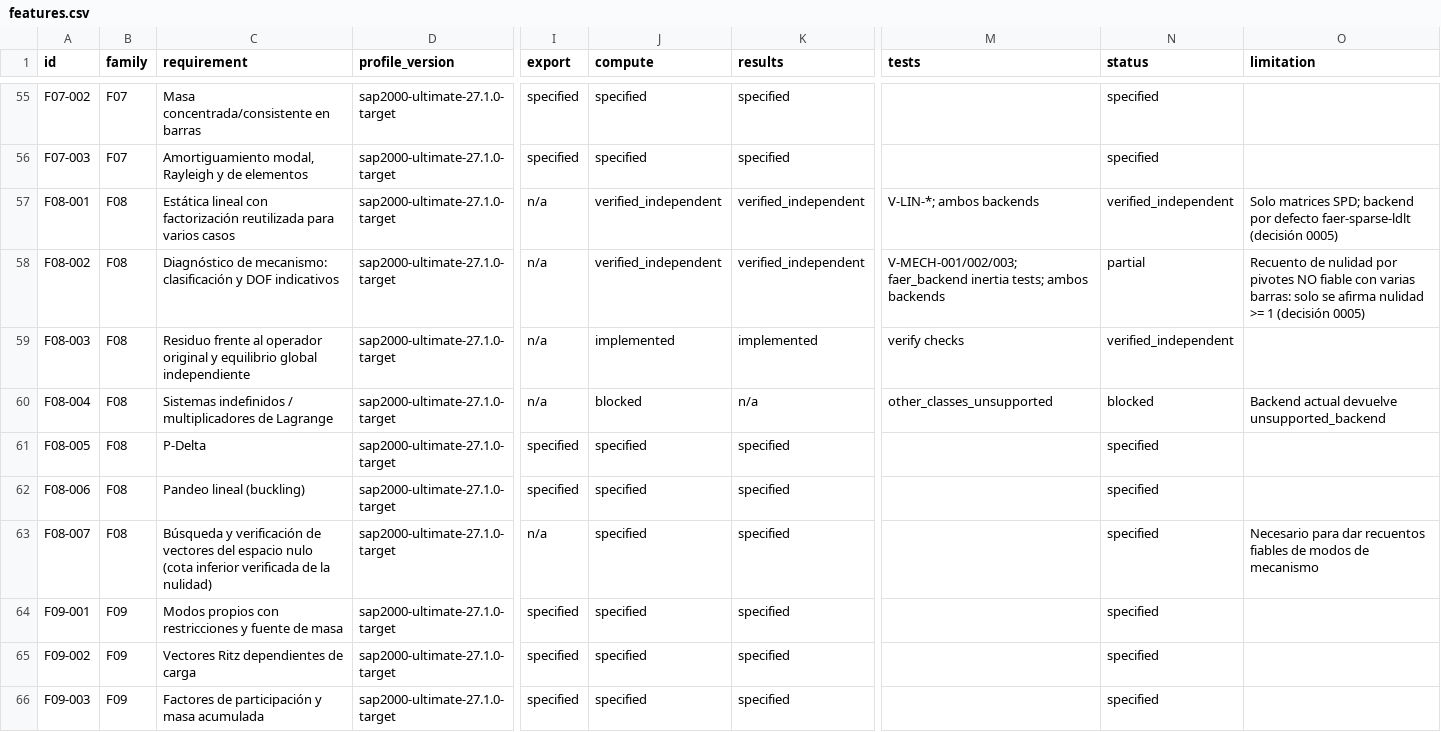
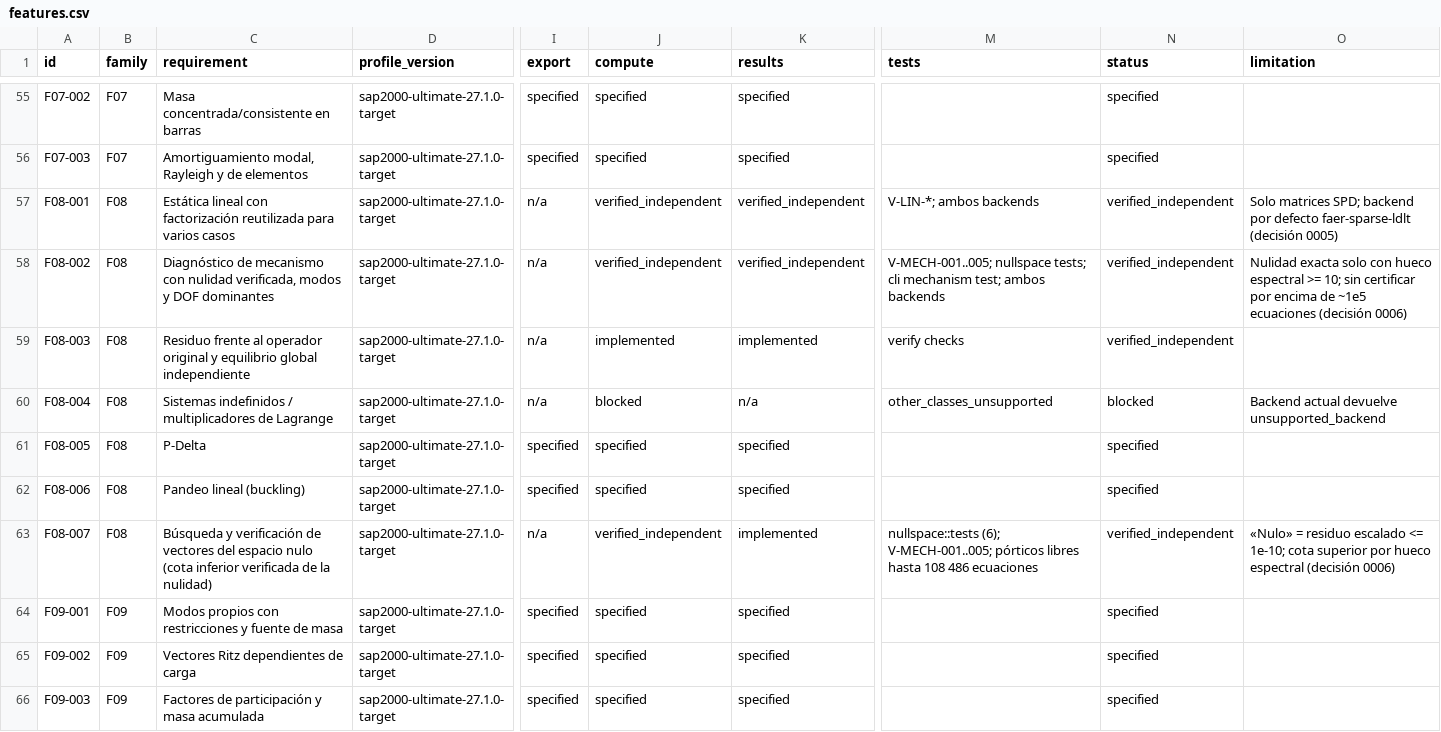
Before and after one commit to marcel1983/struktal, a CSV file: spec/features.csv, drawn as a sheet; only a part is shown, gaps mark what is left out; the diff names each change by its address in the sheet, - before the commit and + after, or states it on an @@ line.

```diff
--- a/spec/features.csv
+++ b/spec/features.csv
-C58 (requirement): Diagnóstico de mecanismo: clasificación y DOF indicativos
+C58 (requirement): Diagnóstico de mecanismo con nulidad verificada, modos y DOF dominantes
-M58 (tests): V-MECH-001/002/003; faer_backend inertia tests; ambos backends
+M58 (tests): V-MECH-001..005; nullspace tests; cli mechanism test; ambos backends
-N58 (status): partial
+N58 (status): verified_independent
-O58 (limitation): Recuento de nulidad por pivotes NO fiable con varias barras: solo se afirma nulidad >= 1 (decisión 0005)
+O58 (limitation): Nulidad exacta solo con hueco espectral >= 10; sin certificar por encima de ~1e5 ecuaciones (decisión 0006)
-J63 (compute): specified
+J63 (compute): verified_independent
-K63 (results): specified
+K63 (results): implemented
-M63 (tests): (empty)
+M63 (tests): nullspace::tests (6); V-MECH-001..005; pórticos libres hasta 108 486 ecuaciones
-N63 (status): specified
+N63 (status): verified_independent
-O63 (limitation): Necesario para dar recuentos fiables de modos de mecanismo
+O63 (limitation): «Nulo» = residuo escalado <= 1e-10; cota superior por hueco espectral (decisión 0006)
```
Also changed, not shown: 21 other files.
